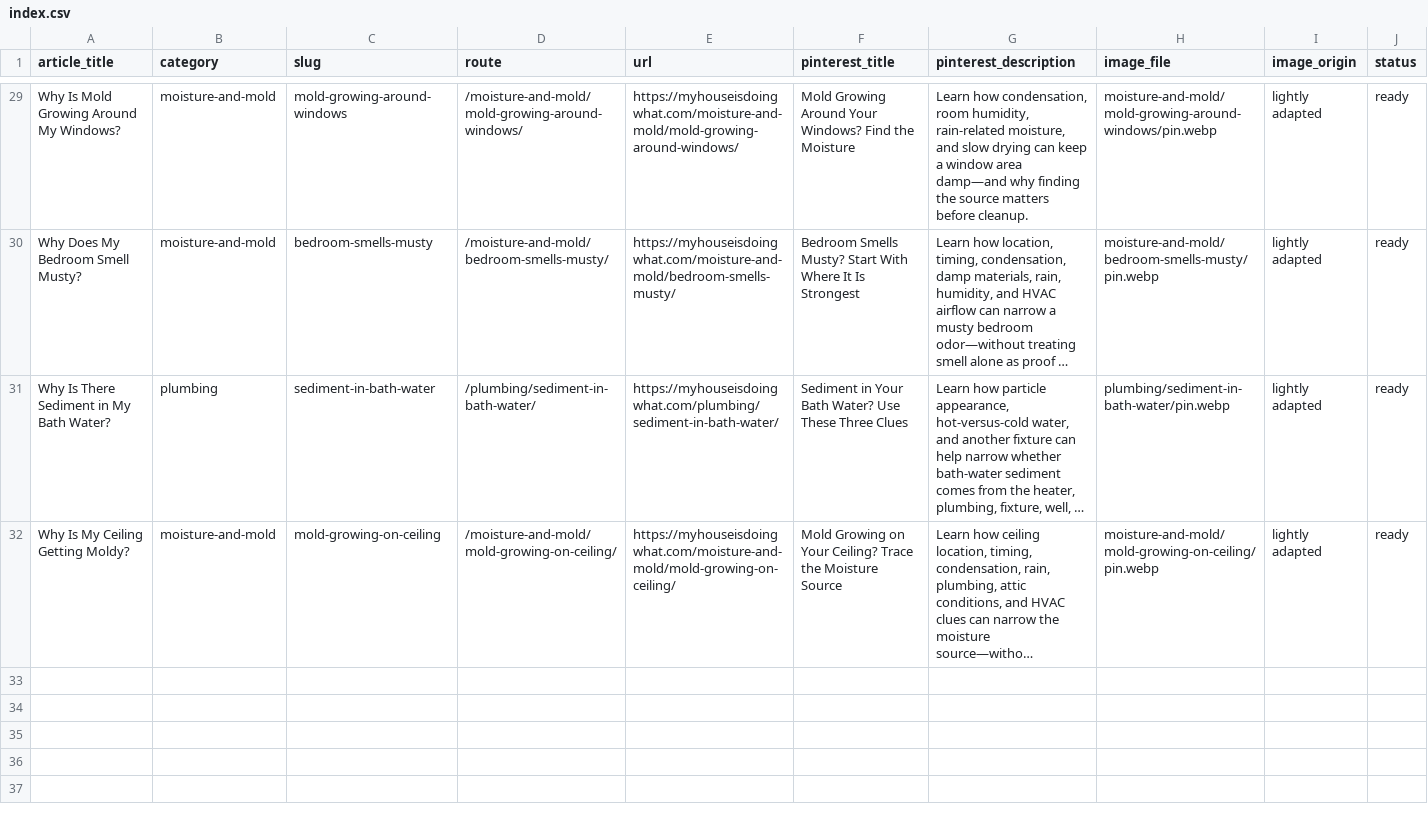
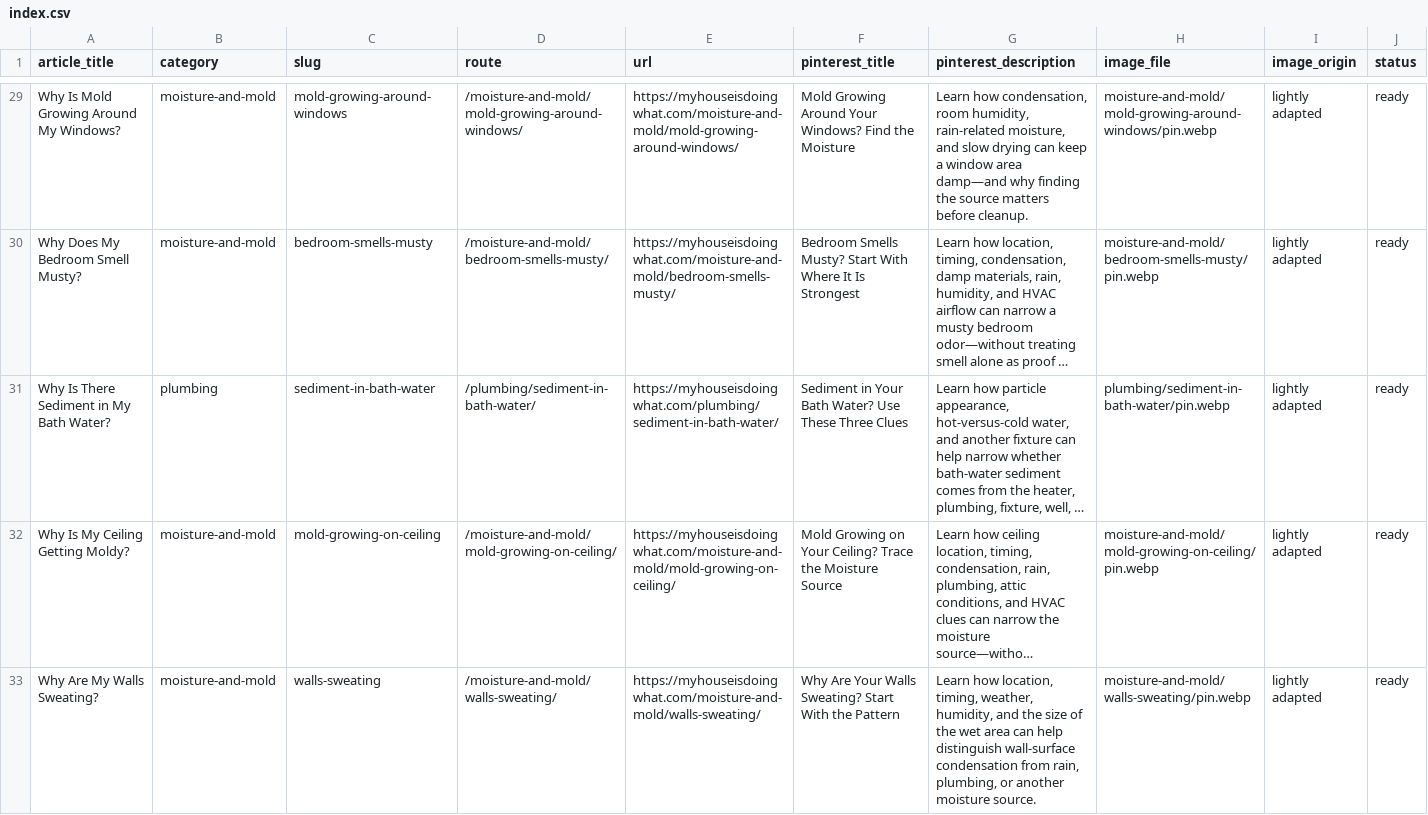
Before and after one commit to gageg123-de/housewise, a CSV file: content-deployment/pinterest-blog-content/index.csv, drawn as a sheet; only a part is shown, gaps mark what is left out; long unchanged cells end in …; the diff names each change by its address in the sheet, - before the commit and + after, or states it on an @@ line.

Commit message:
feat: add sweating walls troubleshooting guide

```diff
--- a/content-deployment/pinterest-blog-content/index.csv
+++ b/content-deployment/pinterest-blog-content/index.csv
+row 33: Why Are My Walls Sweating? | moisture-and-mold | walls-sweating | /moisture-and-mold/walls-sweating/ | https://myhouseisdoingwhat.com/moisture-and-mold/walls-sweating/ | Why Are Your Walls Sweating? Start With the Pattern | Learn how location, timing, weather, humidity, and the size of the wet area can help distinguish wall-surface condensation from rain, plumbing, or another moisture source. | moisture-and-mold/walls-sweating/pin.webp | lightly adapted | ready
```
Also changed, not shown: content/topics.csv, 8 other files.
